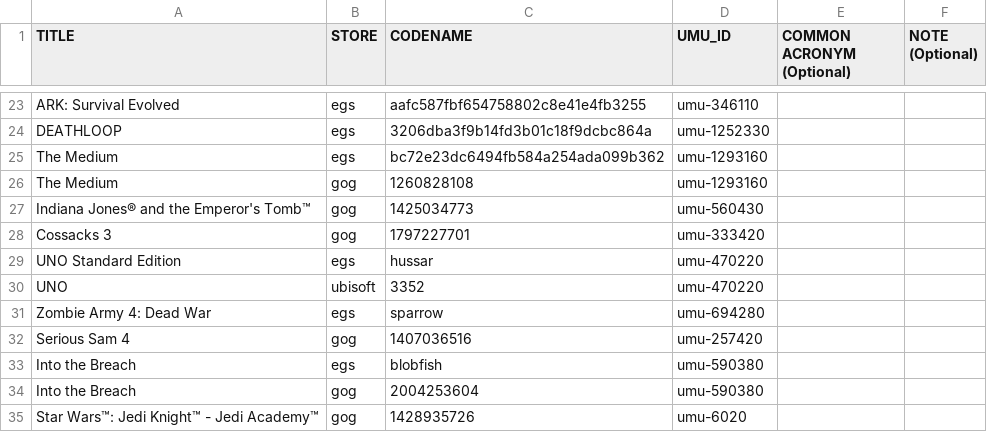
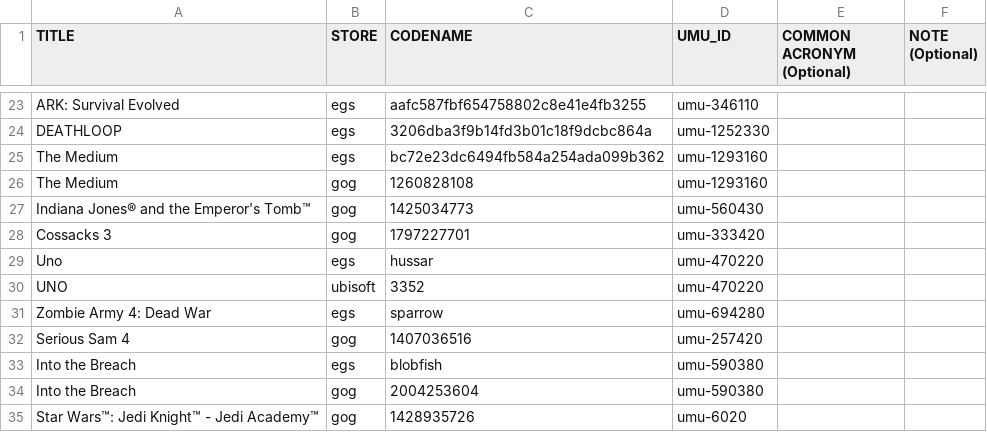
Before and after one commit to Open-Wine-Components/umu-database, a CSV file: umu-database.csv, drawn as a sheet; only a part is shown, gaps mark what is left out.

Commit message:
Fix title field for Uno
See https://egdata.app/items/a32aff0cb47f499496bdd2eec8e91695.

```diff
--- a/umu-database.csv
+++ b/umu-database.csv
@@ -28,3 +28,3 @@ Indiana Jones® and the Emperor's Tomb™,gog,1425034773,umu-560430,,
 Cossacks 3,gog,1797227701,umu-333420,,
-UNO Standard Edition,egs,hussar,umu-470220,,
+Uno,egs,hussar,umu-470220,,
 UNO,ubisoft,3352,umu-470220,,
```
